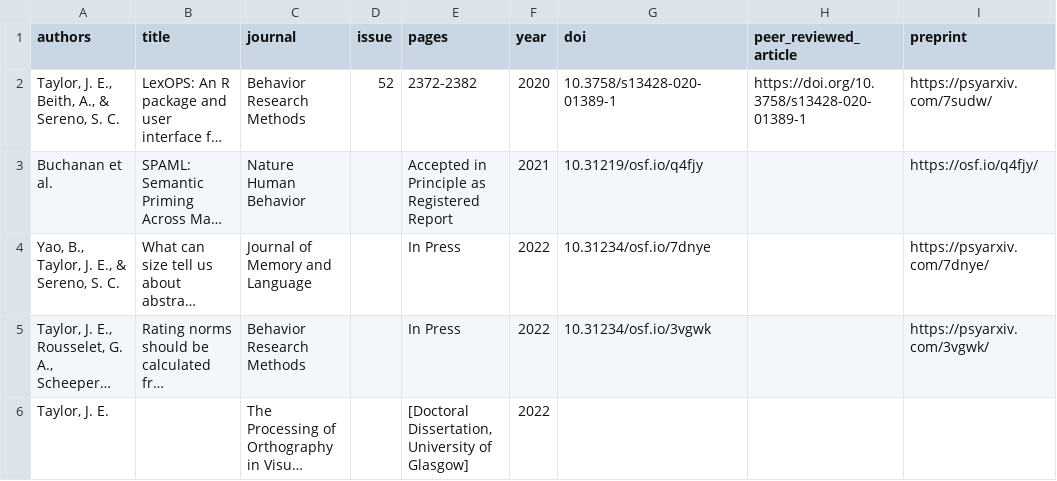
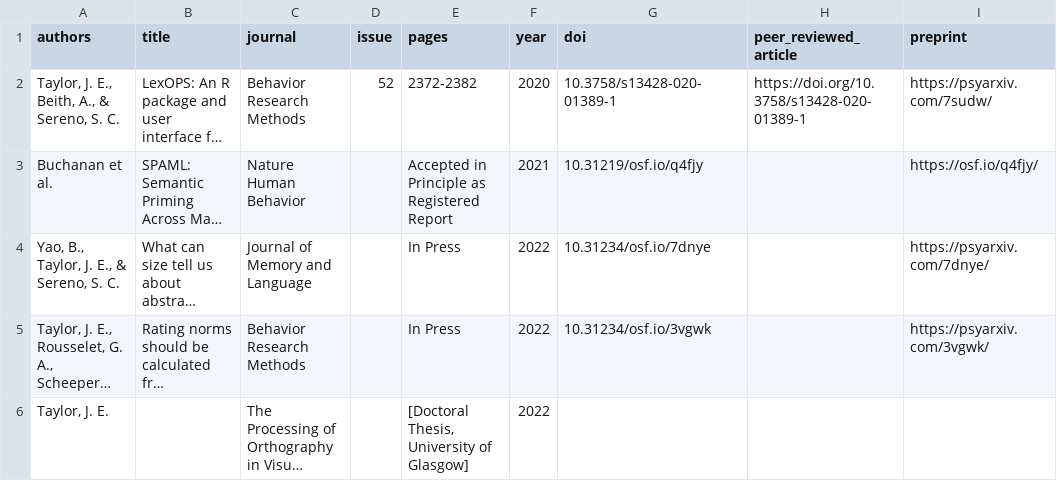
Before and after one commit to JackEdTaylor/JackEdTaylor.github.io, a CSV file: content/publication/pubs.csv, drawn as a sheet; only a part is shown; long unchanged cells end in …; the diff names each change by its address in the sheet, - before the commit and + after, or states it on an @@ line.

Commit message:
thesis not diss typo

```diff
--- a/content/publication/pubs.csv
+++ b/content/publication/pubs.csv
-E6 (pages): [Doctoral Dissertation, University of Glasgow]
+E6 (pages): [Doctoral Thesis, University of Glasgow]
```
Also changed, not shown: docs/publication/pubs.csv, 2 other files.
